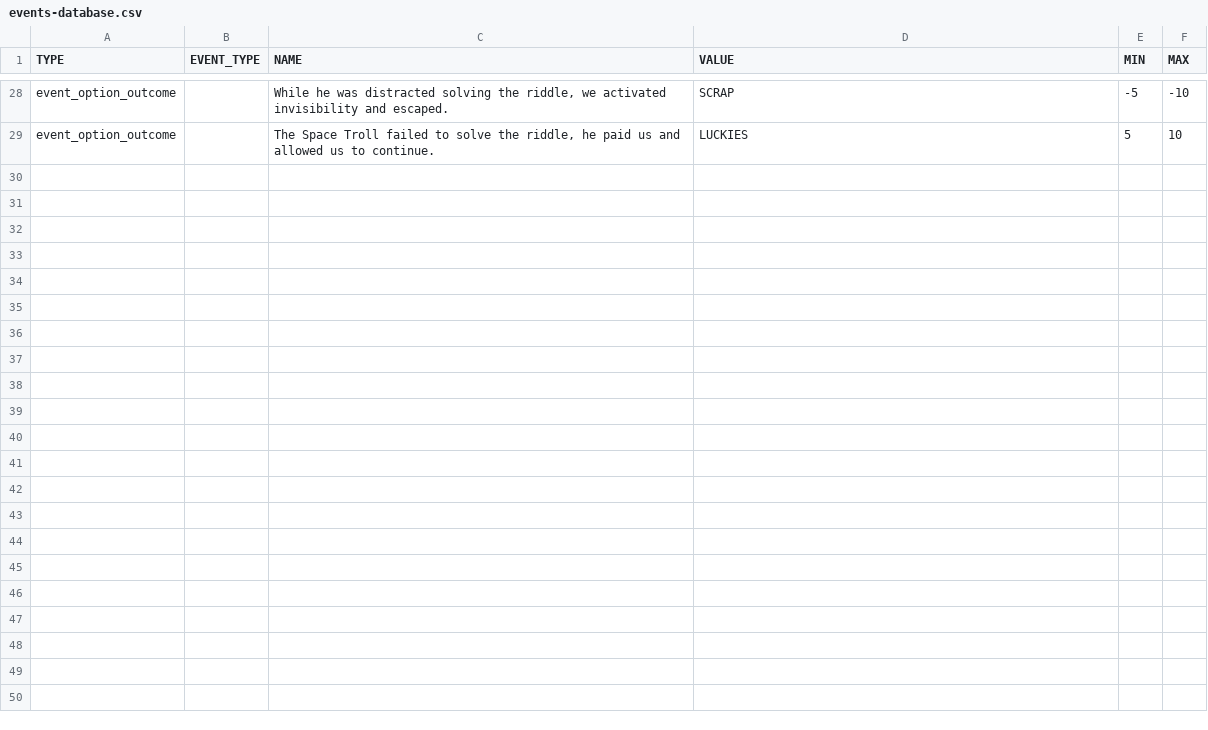
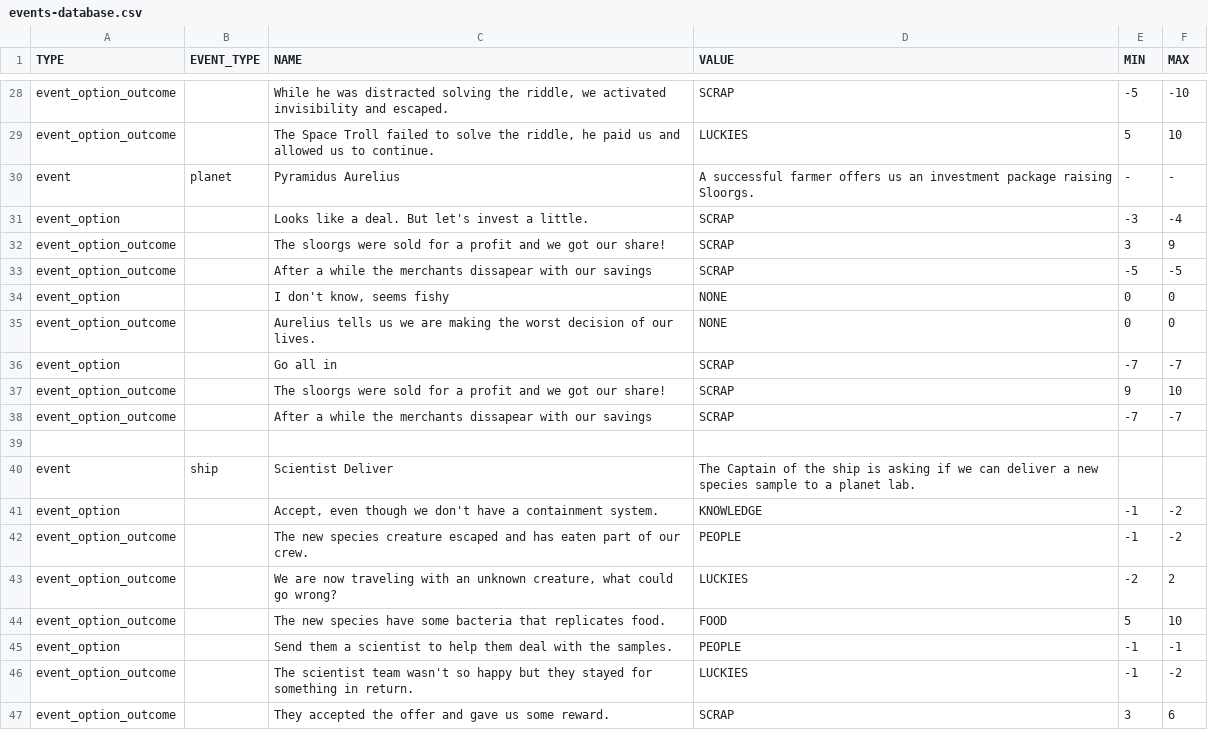
Before and after one commit to acoppes/gbjams, a CSV file: gbjam13/Assets/Resources/events-database.csv, drawn as a sheet; only a part is shown, gaps mark what is left out.

Commit message:
removed some names, changed to not read form local assets

```diff
--- a/gbjam13/Assets/Resources/events-database.csv
+++ b/gbjam13/Assets/Resources/events-database.csv
@@ -29 +29,19 @@ event_option_outcome,,"While he was distracted solving the riddle, we activated
 event_option_outcome,,"The Space Troll failed to solve the riddle, he paid us and allowed us to continue.",LUCKIES,5,10
+event,planet,Pyramidus Aurelius,A successful farmer offers us an investment package raising Sloorgs.,-,-
+event_option,,Looks like a deal. But let's invest a little.,SCRAP,-3,-4
+event_option_outcome,,The sloorgs were sold for a profit and we got our share!,SCRAP,3,9
+event_option_outcome,,After a while the merchants dissapear with our savings,SCRAP,-5,-5
+event_option,,"I don't know, seems fishy",NONE,0,0
+event_option_outcome,,Aurelius tells us we are making the worst decision of our lives.,NONE,0,0
+event_option,,Go all in,SCRAP,-7,-7
+event_option_outcome,,The sloorgs were sold for a profit and we got our share!,SCRAP,9,10
+event_option_outcome,,After a while the merchants dissapear with our savings,SCRAP,-7,-7
+,,,,,
+event,ship,Scientist Deliver,The Captain of the ship is asking if we can deliver a new species sample to a planet lab.,,
+event_option,,"Accept, even though we don't have a containment system.",KNOWLEDGE,-1,-2
+event_option_outcome,,The new species creature escaped and has eaten part of our crew.,PEOPLE,-1,-2
+event_option_outcome,,"We are now traveling with an unknown creature, what could go wrong?",LUCKIES,-2,2
+event_option_outcome,,The new species have some bacteria that replicates food.,FOOD,5,10
+event_option,,Send them a scientist to help them deal with the samples.,PEOPLE,-1,-1
+event_option_outcome,,The scientist team wasn't so happy but they stayed for something in return.,LUCKIES,-1,-2
+event_option_outcome,,They accepted the offer and gave us some reward.,SCRAP,3,6
```
Also changed, not shown: 9 other files.
